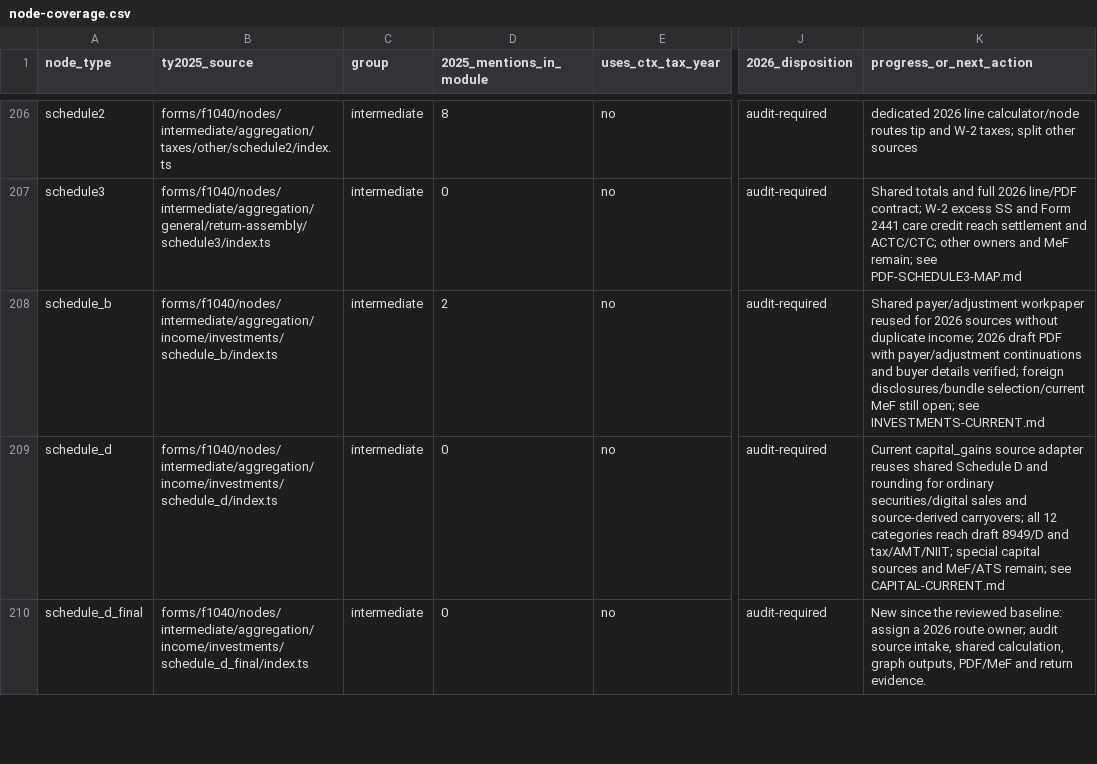
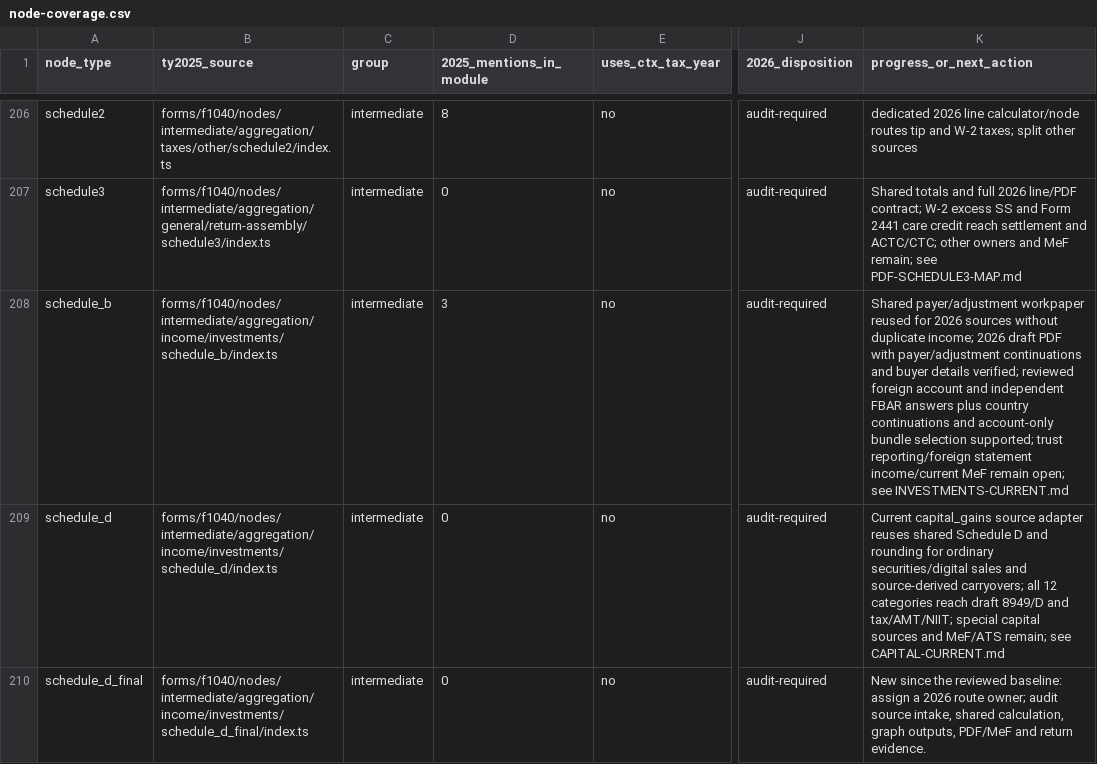
Before and after one commit to filedcom/opentax, a CSV file: docs/ty2026/inventories/node-coverage.csv, drawn as a sheet; only a part is shown, gaps mark what is left out; the diff names each change by its address in the sheet, - before the commit and + after, or states it on an @@ line.

```diff
--- a/docs/ty2026/inventories/node-coverage.csv
+++ b/docs/ty2026/inventories/node-coverage.csv
-D208 (2025_mentions_in_module): 2
+D208 (2025_mentions_in_module): 3
-K208 (progress_or_next_action): …details verified; foreign disclosures/bundle selection/current MeF still open; see…
+K208 (progress_or_next_action): …details verified; reviewed foreign account and independent FBAR answers plus country continuations and account-only bundle selection supported; trust reporting/foreign statement income/current MeF remain open; see…
```
Also changed, not shown: docs/ty2026/inventories/node-review.csv, docs/ty2026/inventories/year-literals.csv, 10 other files.
